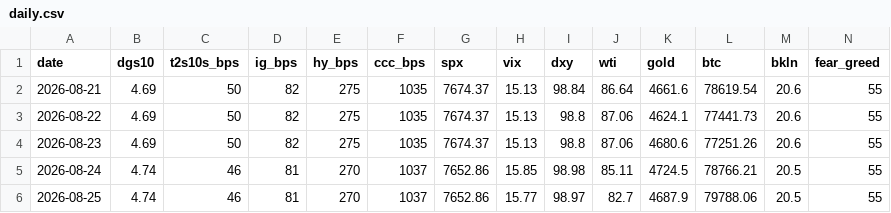
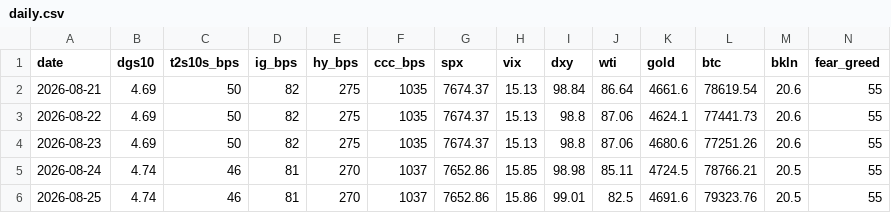
Before and after one commit to liamshields4/terminal, a CSV file: history/daily.csv, drawn as a sheet.

```diff
--- a/history/daily.csv
+++ b/history/daily.csv
@@ -5,2 +5,2 @@ date,dgs10,t2s10s_bps,ig_bps,hy_bps,ccc_bps,spx,vix,dxy,wti,gold,btc,bkln,fear_g
 2026-08-24,4.74,46,81,270,1037,7652.86,15.85,98.98,85.11,4724.5,78766.21,20.5,55
-2026-08-25,4.74,46,81,270,1037,7652.86,15.77,98.97,82.7,4687.9,79788.06,20.5,55
+2026-08-25,4.74,46,81,270,1037,7652.86,15.86,99.01,82.5,4691.6,79323.76,20.5,55
```
Also changed, not shown: 1 other file.
